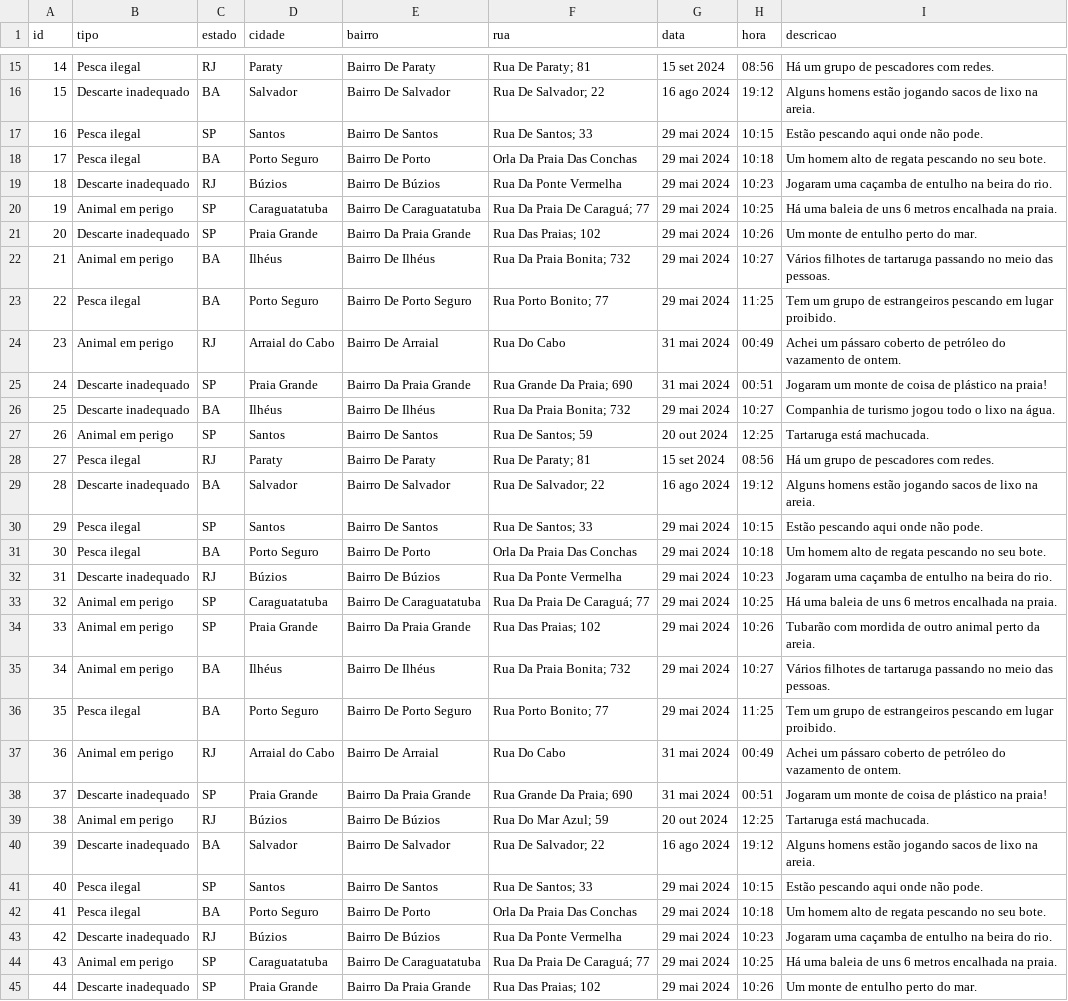
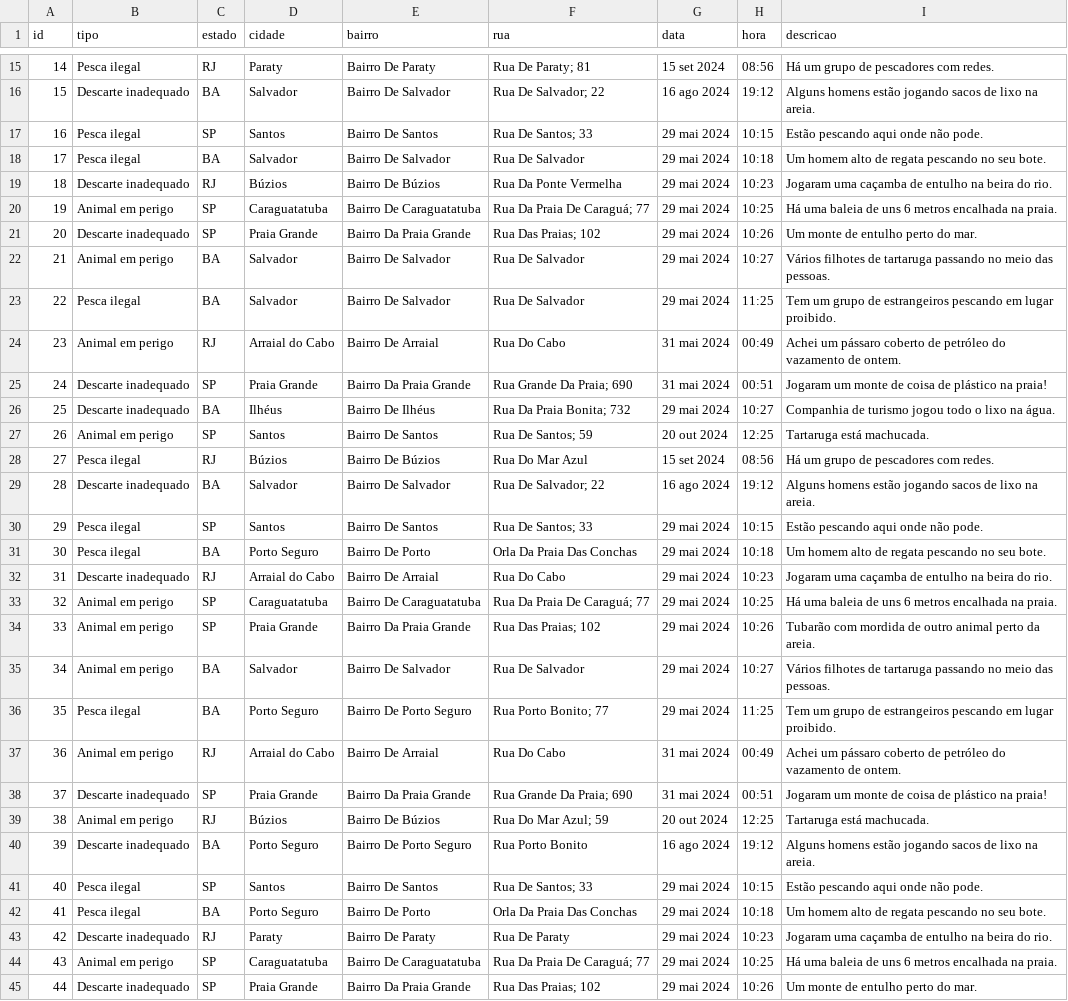
Before and after one commit to gabrielfalanga/gs-python, a CSV file: chamados.csv, drawn as a sheet; only a part is shown, gaps mark what is left out; the diff covers the shown part only.

Commit message:
dados das cidades balanceados

```diff
--- a/chamados.csv
+++ b/chamados.csv
@@ -17,3 +17,3 @@ id,tipo,estado,cidade,bairro,rua,data,hora,descricao
 16,Pesca ilegal,SP,Santos,Bairro De Santos,Rua De Santos; 33,29 mai 2024,10:15,Estão pescando aqui onde não pode.
-17,Pesca ilegal,BA,Porto Seguro,Bairro De Porto,Orla Da Praia Das Conchas,29 mai 2024,10:18,Um homem alto de regata pescando no seu bote.
+17,Pesca ilegal,BA,Salvador,Bairro De Salvador,Rua De Salvador,29 mai 2024,10:18,Um homem alto de regata pescando no seu bote.
 18,Descarte inadequado,RJ,Búzios,Bairro De Búzios,Rua Da Ponte Vermelha,29 mai 2024,10:23,Jogaram uma caçamba de entulho na beira do rio.
@@ -21,4 +21,4 @@ id,tipo,estado,cidade,bairro,rua,data,hora,descricao
 20,Descarte inadequado,SP,Praia Grande,Bairro Da Praia Grande,Rua Das Praias; 102,29 mai 2024,10:26,Um monte de entulho perto do mar.
-21,Animal em perigo,BA,Ilhéus,Bairro De Ilhéus,Rua Da Praia Bonita; 732,29 mai 2024,10:27,Vários filhotes de tartaruga passando no meio das pessoas.
-22,Pesca ilegal,BA,Porto Seguro,Bairro De Porto Seguro,Rua Porto Bonito; 77,29 mai 2024,11:25,Tem um grupo de estrangeiros pescando em lugar proibido.
+21,Animal em perigo,BA,Salvador,Bairro De Salvador,Rua De Salvador,29 mai 2024,10:27,Vários filhotes de tartaruga passando no meio das pessoas.
+22,Pesca ilegal,BA,Salvador,Bairro De Salvador,Rua De Salvador,29 mai 2024,11:25,Tem um grupo de estrangeiros pescando em lugar proibido.
 23,Animal em perigo,RJ,Arraial do Cabo,Bairro De Arraial,Rua Do Cabo,31 mai 2024,00:49,Achei um pássaro coberto de petróleo do vazamento de ontem.
@@ -27,3 +27,3 @@ id,tipo,estado,cidade,bairro,rua,data,hora,descricao
 26,Animal em perigo,SP,Santos,Bairro De Santos,Rua De Santos; 59,20 out 2024,12:25,Tartaruga está machucada.
-27,Pesca ilegal,RJ,Paraty,Bairro De Paraty,Rua De Paraty; 81,15 set 2024,08:56,Há um grupo de pescadores com redes.
+27,Pesca ilegal,RJ,Búzios,Bairro De Búzios,Rua Do Mar Azul,15 set 2024,08:56,Há um grupo de pescadores com redes.
 28,Descarte inadequado,BA,Salvador,Bairro De Salvador,Rua De Salvador; 22,16 ago 2024,19:12,Alguns homens estão jogando sacos de lixo na areia.
@@ -31,6 +31,6 @@ id,tipo,estado,cidade,bairro,rua,data,hora,descricao
 30,Pesca ilegal,BA,Porto Seguro,Bairro De Porto,Orla Da Praia Das Conchas,29 mai 2024,10:18,Um homem alto de regata pescando no seu bote.
-31,Descarte inadequado,RJ,Búzios,Bairro De Búzios,Rua Da Ponte Vermelha,29 mai 2024,10:23,Jogaram uma caçamba de entulho na beira do rio.
+31,Descarte inadequado,RJ,Arraial do Cabo,Bairro De Arraial,Rua Do Cabo,29 mai 2024,10:23,Jogaram uma caçamba de entulho na beira do rio.
 32,Animal em perigo,SP,Caraguatatuba,Bairro De Caraguatatuba,Rua Da Praia De Caraguá; 77,29 mai 2024,10:25,Há uma baleia de uns 6 metros encalhada na praia.
 33,Animal em perigo,SP,Praia Grande,Bairro Da Praia Grande,Rua Das Praias; 102,29 mai 2024,10:26,Tubarão com mordida de outro animal perto da areia.
-34,Animal em perigo,BA,Ilhéus,Bairro De Ilhéus,Rua Da Praia Bonita; 732,29 mai 2024,10:27,Vários filhotes de tartaruga passando no meio das pessoas.
+34,Animal em perigo,BA,Salvador,Bairro De Salvador,Rua De Salvador,29 mai 2024,10:27,Vários filhotes de tartaruga passando no meio das pessoas.
 35,Pesca ilegal,BA,Porto Seguro,Bairro De Porto Seguro,Rua Porto Bonito; 77,29 mai 2024,11:25,Tem um grupo de estrangeiros pescando em lugar proibido.
@@ -39,6 +39,6 @@ id,tipo,estado,cidade,bairro,rua,data,hora,descricao
 38,Animal em perigo,RJ,Búzios,Bairro De Búzios,Rua Do Mar Azul; 59,20 out 2024,12:25,Tartaruga está machucada.
-39,Descarte inadequado,BA,Salvador,Bairro De Salvador,Rua De Salvador; 22,16 ago 2024,19:12,Alguns homens estão jogando sacos de lixo na areia.
+39,Descarte inadequado,BA,Porto Seguro,Bairro De Porto Seguro,Rua Porto Bonito,16 ago 2024,19:12,Alguns homens estão jogando sacos de lixo na areia.
 40,Pesca ilegal,SP,Santos,Bairro De Santos,Rua De Santos; 33,29 mai 2024,10:15,Estão pescando aqui onde não pode.
 41,Pesca ilegal,BA,Porto Seguro,Bairro De Porto,Orla Da Praia Das Conchas,29 mai 2024,10:18,Um homem alto de regata pescando no seu bote.
-42,Descarte inadequado,RJ,Búzios,Bairro De Búzios,Rua Da Ponte Vermelha,29 mai 2024,10:23,Jogaram uma caçamba de entulho na beira do rio.
+42,Descarte inadequado,RJ,Paraty,Bairro De Paraty,Rua De Paraty,29 mai 2024,10:23,Jogaram uma caçamba de entulho na beira do rio.
 43,Animal em perigo,SP,Caraguatatuba,Bairro De Caraguatatuba,Rua Da Praia De Caraguá; 77,29 mai 2024,10:25,Há uma baleia de uns 6 metros encalhada na praia.
```
Also changed, not shown: 75 edited cells elsewhere in this file, 1 other file.
